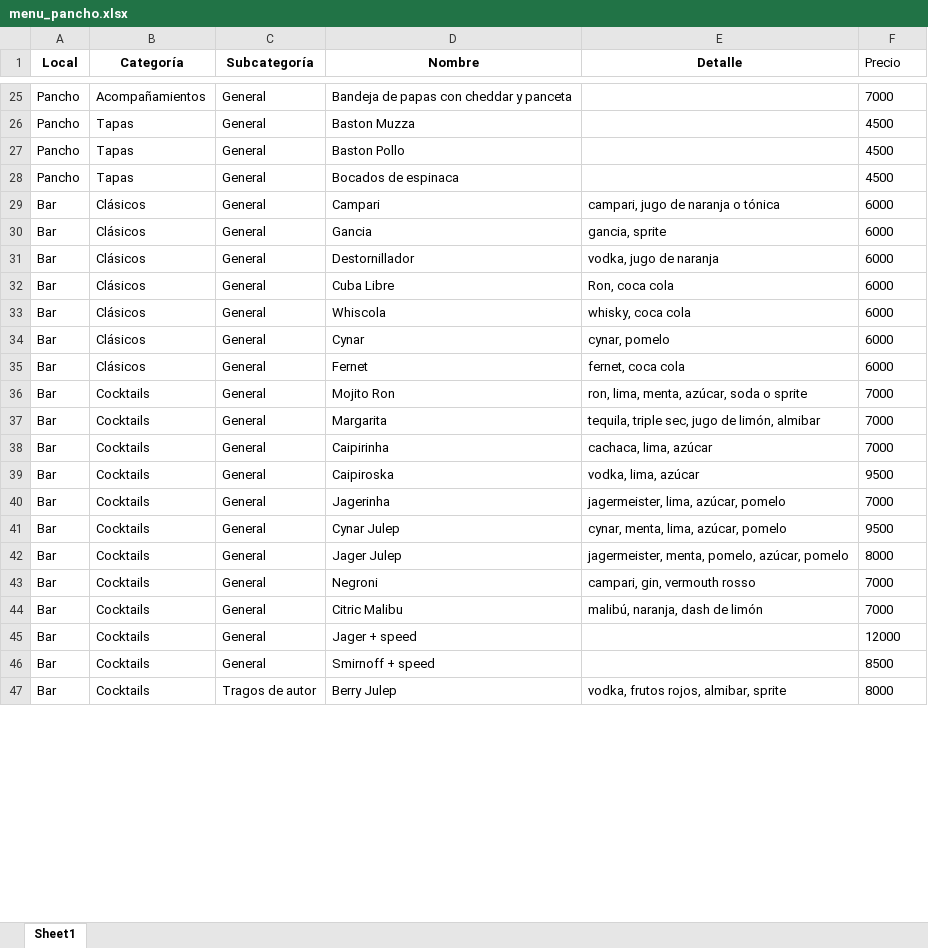
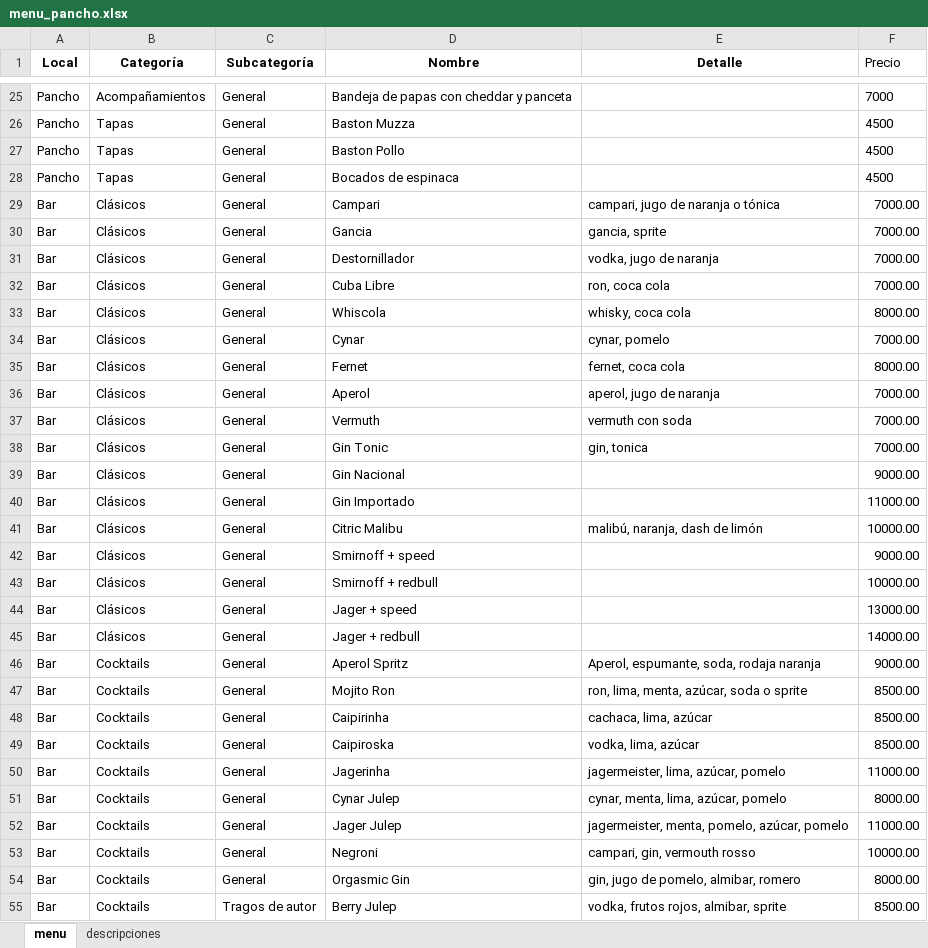
Before and after one commit to YagoMaller/menu_digital, an Excel workbook: menu_pancho.xlsx, sheet menu, drawn as a sheet; only a part is shown, gaps mark what is left out; values as stored, in another font and other column widths than the file's, no borders; charts and pictures not drawn; removed rows and columns are numbered as before the commit, all else as after; the diff covers the shown part only; the diff names each change by its address in the sheet, - before the commit and + after, or states it on an @@ line.

```diff
--- a/menu_pancho.xlsx (sheet menu)
+++ b/menu_pancho.xlsx (sheet menu)
-sheet tab: Sheet1
+sheet tab: menu
+sheet tab: descripciones
-F29:F32 (Precio): 6000
+F29:F32 (Precio): 7000.00
-E32 (Detalle): Ron, coca cola
+E32 (Detalle): ron, coca cola
-F33 (Precio): 6000
+F33 (Precio): 8000.00
-F34 (Precio): 6000
+F34 (Precio): 7000.00
-F35 (Precio): 6000
+F35 (Precio): 8000.00
+row 36: Bar | Clásicos | General | Aperol | aperol, jugo de naranja | 7000.00
+row 37: Bar | Clásicos | General | Vermuth | vermuth con soda | 7000.00
+row 38: Bar | Clásicos | General | Gin Tonic | gin, tonica | 7000.00
+row 39: Bar | Clásicos | General | Gin Nacional |  | 9000.00
+row 40: Bar | Clásicos | General | Gin Importado |  | 11000.00
+row 41: Bar | Clásicos | General | Citric Malibu | malibú, naranja, dash de limón | 10000.00
+row 42: Bar | Clásicos | General | Smirnoff + speed |  | 9000.00
+row 43: Bar | Clásicos | General | Smirnoff + redbull |  | 10000.00
+row 44: Bar | Clásicos | General | Jager + speed |  | 13000.00
+row 45: Bar | Clásicos | General | Jager + redbull |  | 14000.00
-D46 (Nombre): Mojito Ron
+D46 (Nombre): Aperol Spritz
-E46 (Detalle): ron, lima, menta, azúcar, soda o sprite
+E46 (Detalle): Aperol, espumante, soda, rodaja naranja
-F46 (Precio): 7000
+F46 (Precio): 9000.00
-D47 (Nombre): Margarita
+D47 (Nombre): Mojito Ron
-E47 (Detalle): tequila, triple sec, jugo de limón, almibar
+E47 (Detalle): ron, lima, menta, azúcar, soda o sprite
-F47:F48 (Precio): 7000
+F47:F48 (Precio): 8500.00
-F49 (Precio): 9500
+F49 (Precio): 8500.00
-F50 (Precio): 7000
+F50 (Precio): 11000.00
-F51 (Precio): 9500
+F51 (Precio): 8000.00
-F52 (Precio): 8000
+F52 (Precio): 11000.00
-F53 (Precio): 7000
+F53 (Precio): 10000.00
-D54 (Nombre): Citric Malibu
+D54 (Nombre): Orgasmic Gin
-E54 (Detalle): malibú, naranja, dash de limón
+E54 (Detalle): gin, jugo de pomelo, almibar, romero
-F54 (Precio): 7000
+F54 (Precio): 8000.00
-row 45: Bar | Cocktails | General | Jager + speed |  | 12000
-row 46: Bar | Cocktails | General | Smirnoff + speed |  | 8500
-F55 (Precio): 8000
+F55 (Precio): 8500.00
```
Also changed, not shown: 4 added rows, 51 removed rows and 24 edited cells elsewhere in this sheet, charts or pictures, 6 other files.
